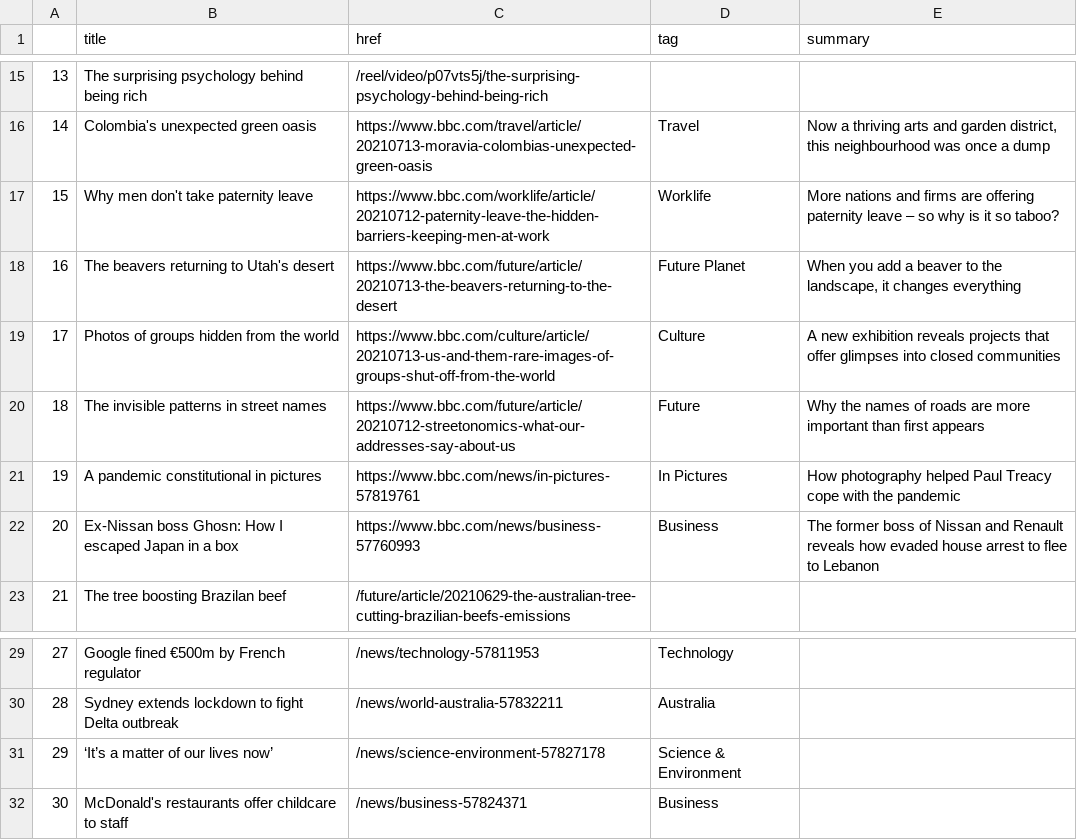
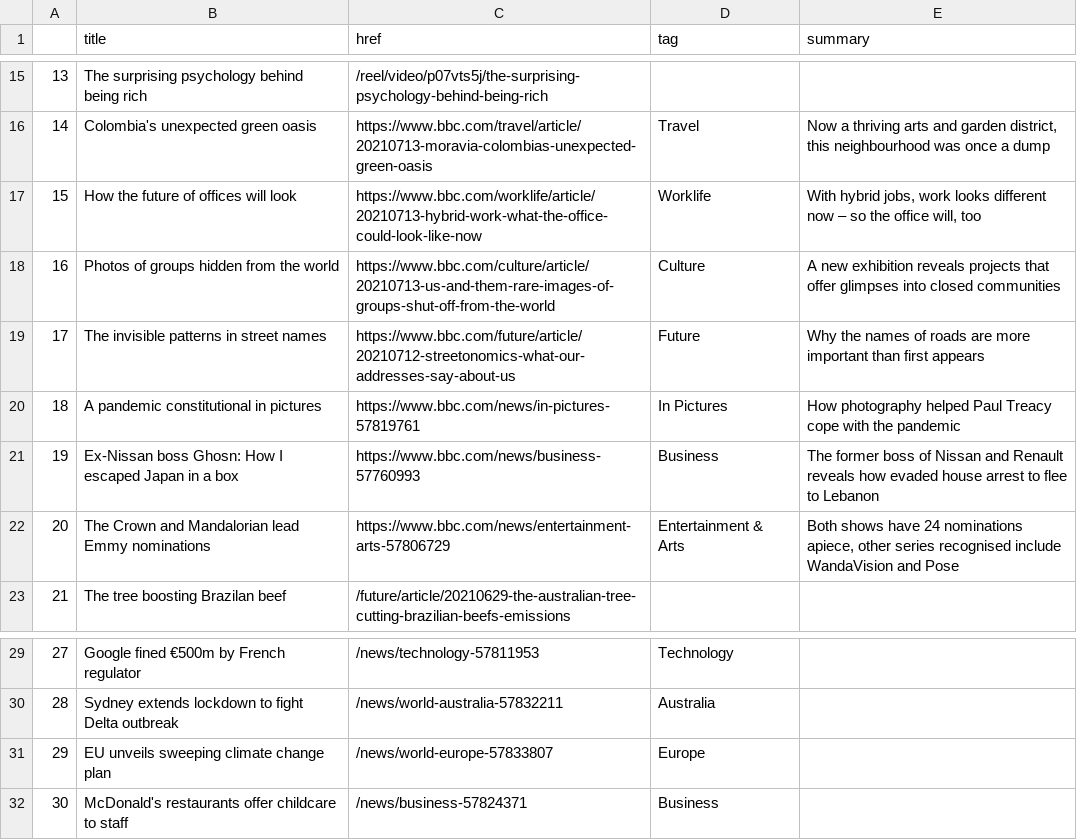
Before and after one commit to swatiyengar/automatic-scraper, a CSV file: bbc-headlines.csv, drawn as a sheet; only a part is shown, gaps mark what is left out; the diff covers the shown part only.

```diff
--- a/bbc-headlines.csv
+++ b/bbc-headlines.csv
@@ -16,8 +16,8 @@
 14,Colombia's unexpected green oasis,https://www.bbc.com/travel/article/20210713-moravia-colombias-unexpected-green-oasis,Travel,"Now a thriving arts and garden district, this neighbourhood was once a dump"
-15,Why men don't take paternity leave,https://www.bbc.com/worklife/article/20210712-paternity-leave-the-hidden-barriers-keeping-men-at-work,Worklife,More nations and firms are offering paternity leave – so why is it so taboo?
-16,The beavers returning to Utah's desert,https://www.bbc.com/future/article/20210713-the-beavers-returning-to-the-desert,Future Planet,"When you add a beaver to the landscape, it changes everything"
-17,Photos of groups hidden from the world,https://www.bbc.com/culture/article/20210713-us-and-them-rare-images-of-groups-shut-off-from-the-world,Culture,A new exhibition reveals projects that offer glimpses into closed communities
-18,The invisible patterns in street names,https://www.bbc.com/future/article/20210712-streetonomics-what-our-addresses-say-about-us,Future,Why the names of roads are more important than first appears
-19,A pandemic constitutional in pictures,https://www.bbc.com/news/in-pictures-57819761,In Pictures,How photography helped Paul Treacy cope with the pandemic
-20,Ex-Nissan boss Ghosn: How I escaped Japan in a box,https://www.bbc.com/news/business-57760993,Business,The former boss of Nissan and Renault reveals how evaded house arrest to flee to Lebanon
+15,How the future of offices will look,https://www.bbc.com/worklife/article/20210713-hybrid-work-what-the-office-could-look-like-now,Worklife,"With hybrid jobs, work looks different now – so the office will, too"
+16,Photos of groups hidden from the world,https://www.bbc.com/culture/article/20210713-us-and-them-rare-images-of-groups-shut-off-from-the-world,Culture,A new exhibition reveals projects that offer glimpses into closed communities
+17,The invisible patterns in street names,https://www.bbc.com/future/article/20210712-streetonomics-what-our-addresses-say-about-us,Future,Why the names of roads are more important than first appears
+18,A pandemic constitutional in pictures,https://www.bbc.com/news/in-pictures-57819761,In Pictures,How photography helped Paul Treacy cope with the pandemic
+19,Ex-Nissan boss Ghosn: How I escaped Japan in a box,https://www.bbc.com/news/business-57760993,Business,The former boss of Nissan and Renault reveals how evaded house arrest to flee to Lebanon
+20,The Crown and Mandalorian lead Emmy nominations,https://www.bbc.com/news/entertainment-arts-57806729,Entertainment & Arts,"Both shows have 24 nominations apiece, other series recognised include WandaVision and Pose"
 21,The tree boosting Brazilan beef,/future/article/20210629-the-australian-tree-cutting-brazilian-beefs-emissions,,
@@ -30,3 +30,3 @@
 28,Sydney extends lockdown to fight Delta outbreak,/news/world-australia-57832211,Australia,
-29,‘It’s a matter of our lives now’,/news/science-environment-57827178,Science & Environment,
+29,EU unveils sweeping climate change plan,/news/world-europe-57833807,Europe,
 30,McDonald's restaurants offer childcare to staff,/news/business-57824371,Business,
```
Also changed, not shown: 31 edited cells elsewhere in this file.
